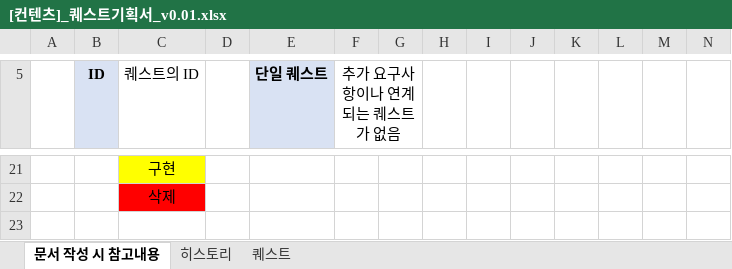
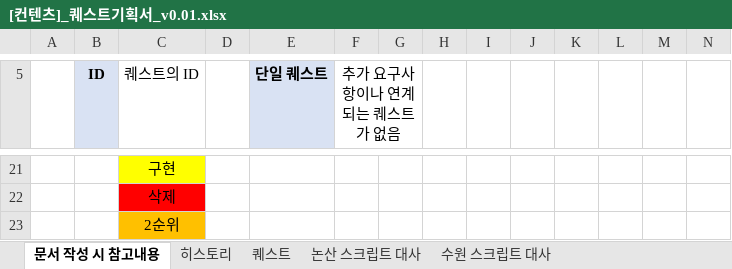
Before and after one commit to YDGYDGYDG/Yaho, an Excel workbook: 개인 작업 폴더/최시온/[컨텐츠]_퀘스트기획서_v0.01.xlsx, sheet 문서 작성 시 참고내용, drawn as a sheet; only a part is shown, gaps mark what is left out; values as stored, in another font and other column widths than the file's, no borders; charts and pictures not drawn; rows hold the shown columns only; the diff names each change by its address in the sheet, - before the commit and + after, or states it on an @@ line.

```diff
--- a/개인 작업 폴더/최시온/[컨텐츠]_퀘스트기획서_v0.01.xlsx (sheet 문서 작성 시 참고내용)
+++ b/개인 작업 폴더/최시온/[컨텐츠]_퀘스트기획서_v0.01.xlsx (sheet 문서 작성 시 참고내용)
+sheet tab: 논산 스크립트 대사
+sheet tab: 수원 스크립트 대사
+row 23:  |  | 2순위
```
Also changed, not shown: sheet 퀘스트.
